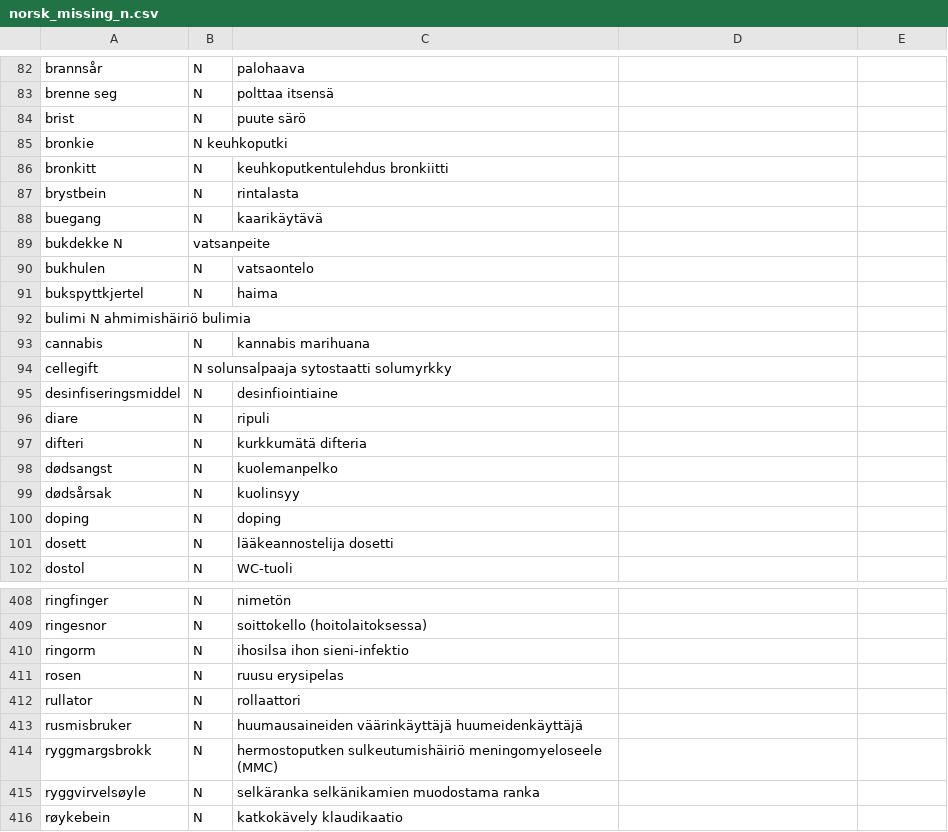
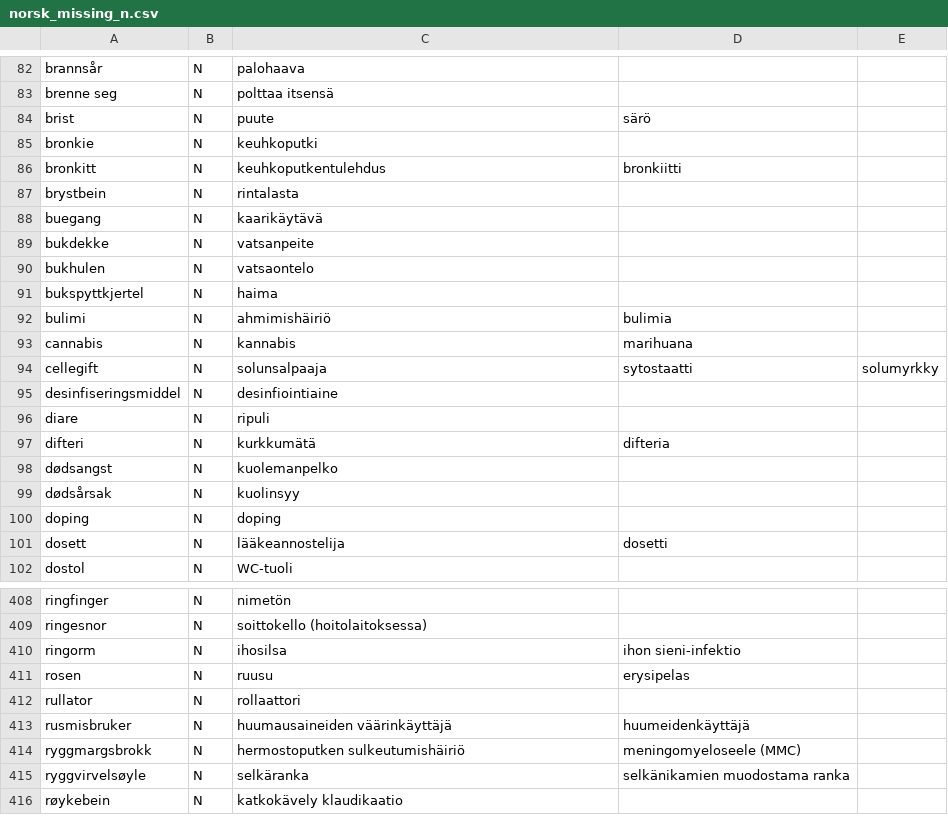
Before and after one commit to giellalt/term-sme-x-nursing, a CSV file: materiale/norsk/kommunal/norsk_missing_n.csv, drawn as a sheet; only a part is shown, gaps mark what is left out; the diff covers the shown part only.

Commit message:
Add TAB also for several translations

```diff
--- a/materiale/norsk/kommunal/norsk_missing_n.csv
+++ b/materiale/norsk/kommunal/norsk_missing_n.csv
@@ -83,16 +83,16 @@ brannsår	N	palohaava
 brenne seg	N	polttaa itsensä
-brist	N	puute   särö
-bronkie	N   keuhkoputki
-bronkitt	N	keuhkoputkentulehdus    bronkiitti
+brist	N	puute	särö
+bronkie	N	keuhkoputki
+bronkitt	N	keuhkoputkentulehdus	bronkiitti
 brystbein	N	rintalasta
 buegang	N	kaarikäytävä
-bukdekke    N	vatsanpeite
+bukdekke	N	vatsanpeite
 bukhulen	N	vatsaontelo
 bukspyttkjertel	N	haima
-bulimi  N   ahmimishäiriö   bulimia
-cannabis	N	kannabis    marihuana
-cellegift	N   solunsalpaaja   sytostaatti   solumyrkky
+bulimi	N	ahmimishäiriö	bulimia
+cannabis	N	kannabis	marihuana
+cellegift	N	solunsalpaaja	sytostaatti	solumyrkky
 desinfiseringsmiddel	N	desinfiointiaine
 diare	N	ripuli
-difteri	N	kurkkumätä  difteria
+difteri	N	kurkkumätä	difteria
 dødsangst	N	kuolemanpelko
@@ -100,3 +100,3 @@ dødsårsak	N	kuolinsyy
 doping	N	doping
-dosett	N	lääkeannostelija    dosetti
+dosett	N	lääkeannostelija	dosetti
 dostol	N	WC-tuoli
@@ -409,8 +409,8 @@ ringfinger	N	nimetön
 ringesnor	N	soittokello (hoitolaitoksessa)
-ringorm	N	ihosilsa    ihon sieni-infektio
-rosen	N	ruusu   erysipelas
+ringorm	N	ihosilsa	ihon sieni-infektio
+rosen	N	ruusu	erysipelas
 rullator	N	rollaattori
-rusmisbruker	N	huumausaineiden väärinkäyttäjä  huumeidenkäyttäjä
-ryggmargsbrokk	N	hermostoputken sulkeutumishäiriö    meningomyeloseele (MMC)
-ryggvirvelsøyle	N	selkäranka  selkänikamien muodostama ranka
+rusmisbruker	N	huumausaineiden väärinkäyttäjä	huumeidenkäyttäjä
+ryggmargsbrokk	N	hermostoputken sulkeutumishäiriö	meningomyeloseele (MMC)
+ryggvirvelsøyle	N	selkäranka	selkänikamien muodostama ranka	
 røykebein	N	katkokävely klaudikaatio
```
Also changed, not shown: 142 edited cells elsewhere in this file, materiale/norsk/kommunal/norsk_missing_a.csv, materiale/norsk/kommunal/norsk_missing_v.csv.
